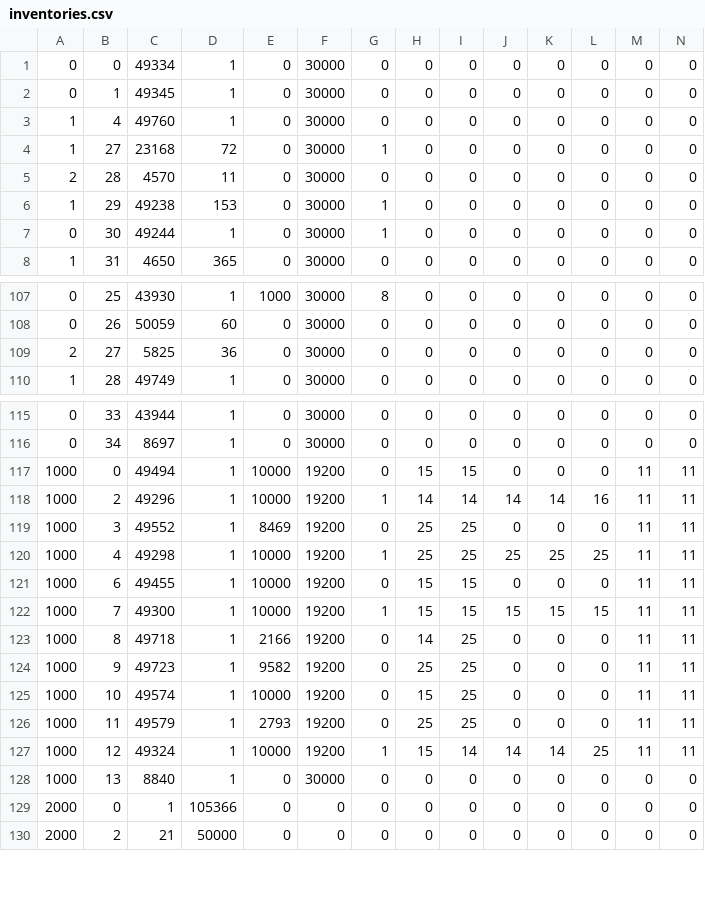
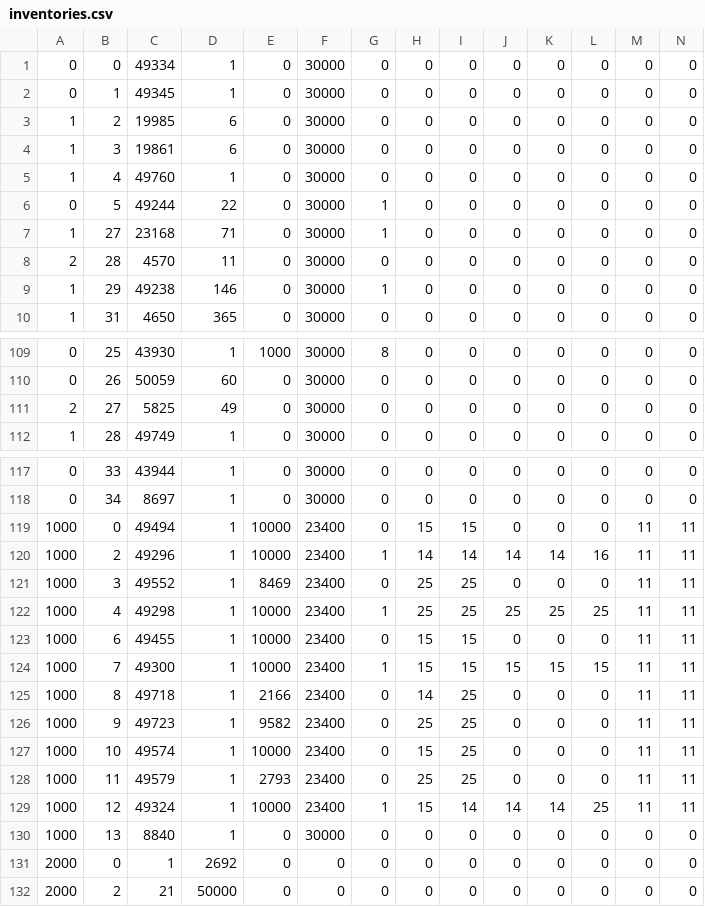
Before and after one commit to TheAyes/.ayes, a CSV file: users/ayes/external/xlcore/pluginConfigs/InventoryTools/inventories.csv, drawn as a sheet; only a part is shown, gaps mark what is left out; removed rows and columns are numbered as before the commit, all else as after; rows hold the shown columns only; the diff covers the shown part only; the diff names each change by its address in the sheet, - before the commit and + after, or states it on an @@ line.

```diff
--- a/users/ayes/external/xlcore/pluginConfigs/InventoryTools/inventories.csv
+++ b/users/ayes/external/xlcore/pluginConfigs/InventoryTools/inventories.csv
+row 3: 1 | 2 | 19985 | 6 | 0 | 30000 | 0 | 0 | 0 | 0 | 0 | 0 | 0 | 0
+row 4: 1 | 3 | 19861 | 6 | 0 | 30000 | 0 | 0 | 0 | 0 | 0 | 0 | 0 | 0
+row 6: 0 | 5 | 49244 | 22 | 0 | 30000 | 1 | 0 | 0 | 0 | 0 | 0 | 0 | 0
-D7: 72
+D7: 71
-D9: 153
+D9: 146
-row 7: 0 | 30 | 49244 | 1 | 0 | 30000 | 1 | 0 | 0 | 0 | 0 | 0 | 0 | 0
-D111: 36
+D111: 49
-F119:F129: 19200
+F119:F129: 23400
-D131: 105366
+D131: 2692
```
Also changed, not shown: 2 edited cells elsewhere in this file, users/ayes/external/xlcore/pluginConfigs/AllaganMarket/MarketPriceCache.csv, users/ayes/external/xlcore/pluginConfigs/AllaganMarket/SaleItems.csv, 17 other files.
